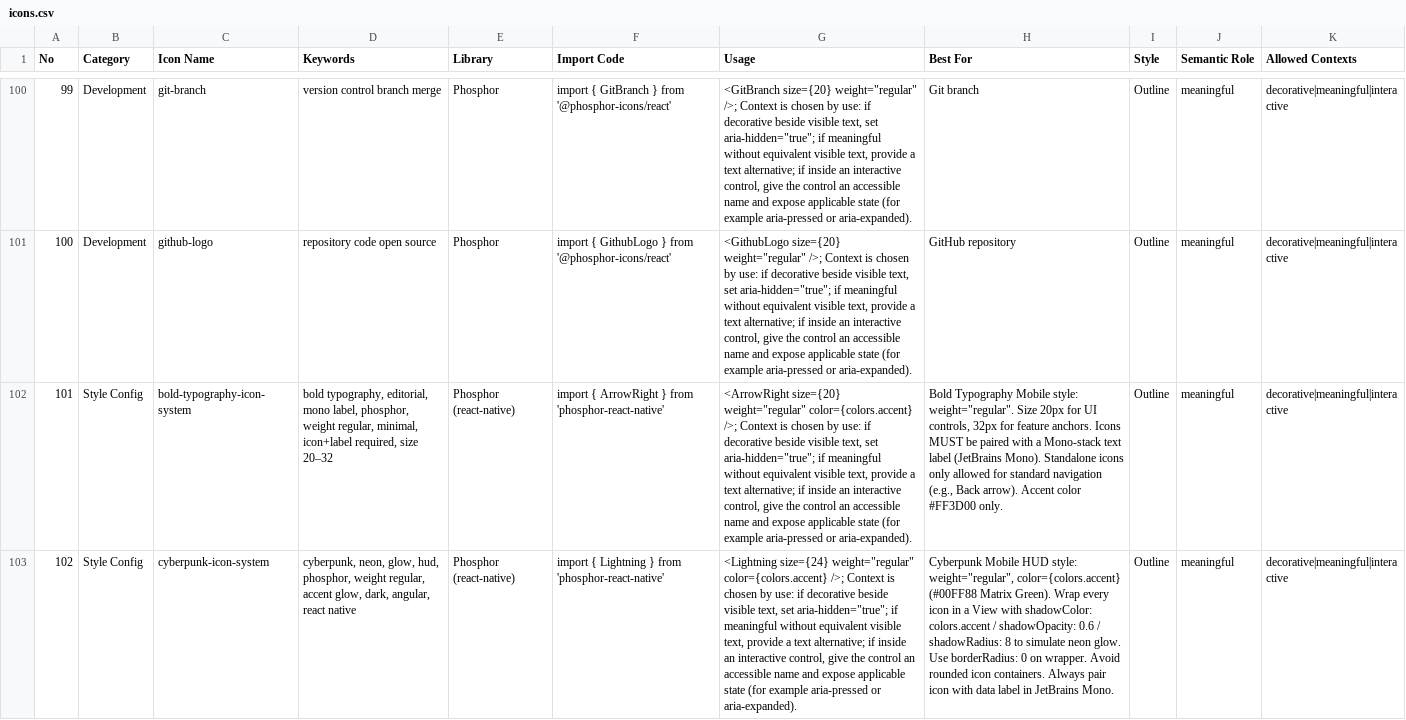
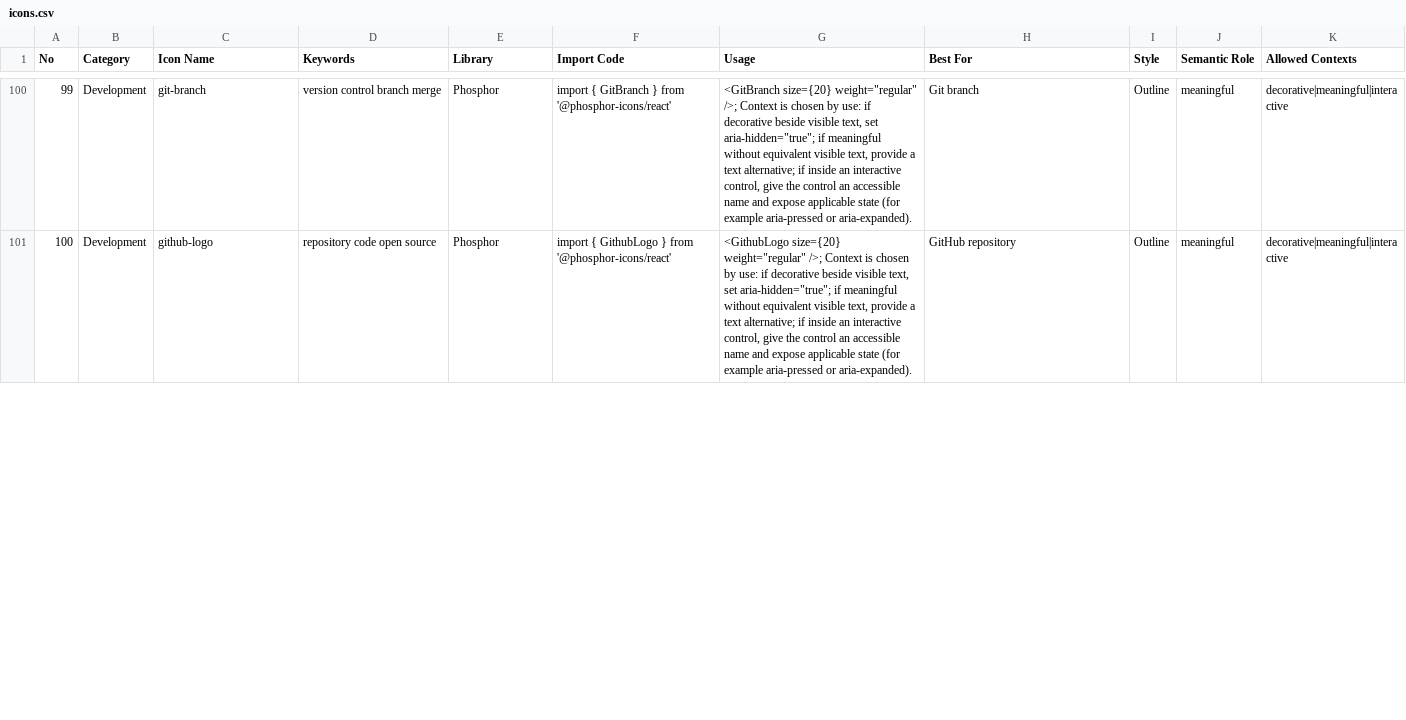
Before and after one commit to daryaleushkina/LifeCommit, a CSV file: .claude/skills/ui-ux-pro-max/data/icons.csv, drawn as a sheet; only a part is shown, gaps mark what is left out; the diff covers the shown part only; the diff names each change by its address in the sheet, - before the commit and + after, or states it on an @@ line.

Commit message:
chore(skills): trim React Native and Flutter from ui-ux-pro-max
Drop the react-native and flutter stacks, the React Native app-interface
dataset (--domain web), 14 mobile styles built on React Native and their
4 icon sets; recount catalog-summary, update provenance, scripts and docs.
validate_data.py passes, search works.

```diff
--- a/.claude/skills/ui-ux-pro-max/data/icons.csv
+++ b/.claude/skills/ui-ux-pro-max/data/icons.csv
-row 102: 101 | Style Config | bold-typography-icon-system | bold typography, editorial, mono label, phosphor, weight regular, minimal, icon+label required, size 20–32 | Phosphor (react-native) | import { ArrowRight } from 'phosphor-react-native' | <ArrowRight size={20} weight="regular" color={colors.accent} />; Context is chosen by use: if decorative beside visible text, set aria-hidden="true"; if meaningful without equivalent visible text, provide a text alternative; if inside an interactive control, give the control an accessible name and expose applicable state (for example aria-pressed or aria-expanded). | Bold Typography Mobile style: weight="regular". Size 20px for UI controls, 32px for feature anchors. Icons MUST be paired with a Mono-stack text label (JetBrains Mono). Standalone icons only allowed for standard navigation (e.g., Back arrow). Accent color #FF3D00 only. | Outline | meaningful | decorative|meaningful|interactive
-row 103: 102 | Style Config | cyberpunk-icon-system | cyberpunk, neon, glow, hud, phosphor, weight regular, accent glow, dark, angular, react native | Phosphor (react-native) | import { Lightning } from 'phosphor-react-native' | <Lightning size={24} weight="regular" color={colors.accent} />; Context is chosen by use: if decorative beside visible text, set aria-hidden="true"; if meaningful without equivalent visible text, provide a text alternative; if inside an interactive control, give the control an accessible name and expose applicable state (for example aria-pressed or aria-expanded). | Cyberpunk Mobile HUD style: weight="regular", color={colors.accent} (#00FF88 Matrix Green). Wrap every icon in a View with shadowColor: colors.accent / shadowOpacity: 0.6 / shadowRadius: 8 to simulate neon glow. Use borderRadius: 0 on wrapper. Avoid rounded icon containers. Always pair icon with data label in JetBrains Mono. | Outline | meaningful | decorative|meaningful|interactive
```
Also changed, not shown: 2 removed rows and row numbers in column A elsewhere in this file, .claude/skills/ui-ux-pro-max/data/products.csv, .claude/skills/ui-ux-pro-max/data/typography.csv, 12 other files.
